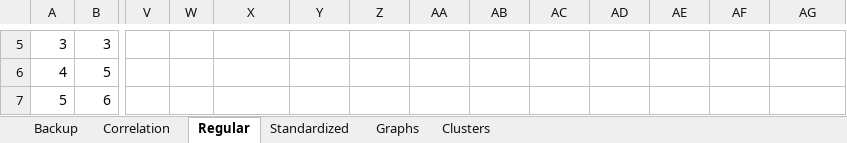
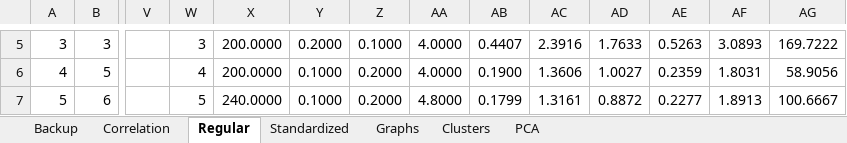
Before and after one commit to edielsonpf/turning-signal-analysis, an Excel workbook: documents/StandarizedVariableAnalysis.xlsx, sheet Regular, drawn as a sheet; only a part is shown, gaps mark what is left out; values as stored, in another font and other column widths than the file's, no borders; the diff covers the shown part only; the diff names each change by its address in the sheet, - before the commit and + after, or states it on an @@ line.

```diff
--- a/documents/StandarizedVariableAnalysis.xlsx (sheet Regular)
+++ b/documents/StandarizedVariableAnalysis.xlsx (sheet Regular)
+sheet tab: PCA
-W5: (empty)
+W5: 3
-X5:X6: (empty)
+X5:X6: 200.0000
-Y5: (empty)
+Y5: 0.2000
-Z5: (empty)
+Z5: 0.1000
-AA5:AA6: (empty)
+AA5:AA6: 4.0000
-AB5: (empty)
+AB5: 0.4407
-AC5: (empty)
+AC5: 2.3916
-AD5: (empty)
+AD5: 1.7633
-AE5: (empty)
+AE5: 0.5263
-AF5: (empty)
+AF5: 3.0893
-AG5: (empty)
+AG5: 169.7222
-W6: (empty)
+W6: 4
-Y6:Y7: (empty)
+Y6:Y7: 0.1000
-Z6:Z7: (empty)
+Z6:Z7: 0.2000
-AB6: (empty)
+AB6: 0.1900
-AC6: (empty)
+AC6: 1.3606
-AD6: (empty)
+AD6: 1.0027
-AE6: (empty)
+AE6: 0.2359
-AF6: (empty)
+AF6: 1.8031
-AG6: (empty)
+AG6: 58.9056
-W7: (empty)
+W7: 5
-X7: (empty)
+X7: 240.0000
-AA7: (empty)
+AA7: 4.8000
-AB7: (empty)
+AB7: 0.1799
-AC7: (empty)
+AC7: 1.3161
-AD7: (empty)
+AD7: 0.8872
-AE7: (empty)
+AE7: 0.2277
-AF7: (empty)
+AF7: 1.8913
-AG7: (empty)
+AG7: 100.6667
```
Also changed, not shown: 87 edited cells elsewhere in this sheet, charts or pictures, 8 other files.
